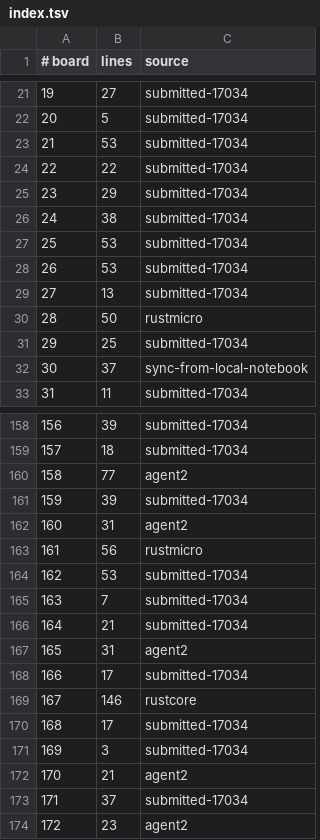
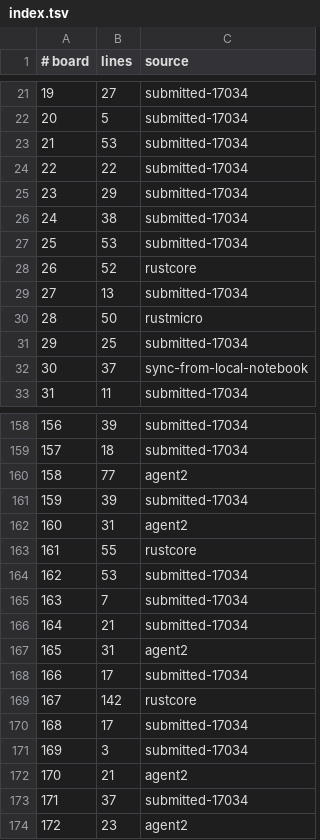
Before and after one commit to WarriorsSami/ccc-2026-nanofabricator, a TSV file: notebook/boards/2-medium/index.tsv, drawn as a sheet; only a part is shown, gaps mark what is left out.

```diff
--- a/notebook/boards/2-medium/index.tsv
+++ b/notebook/boards/2-medium/index.tsv
@@ -27,3 +27,3 @@
 25	53	submitted-17034
-26	53	submitted-17034
+26	52	rustcore
 27	13	submitted-17034
@@ -162,3 +162,3 @@
 160	31	agent2
-161	56	rustmicro
+161	55	rustcore
 162	53	submitted-17034
@@ -168,3 +168,3 @@
 166	17	submitted-17034
-167	146	rustcore
+167	142	rustcore
 168	17	submitted-17034
```
Also changed, not shown: 3 other files.
